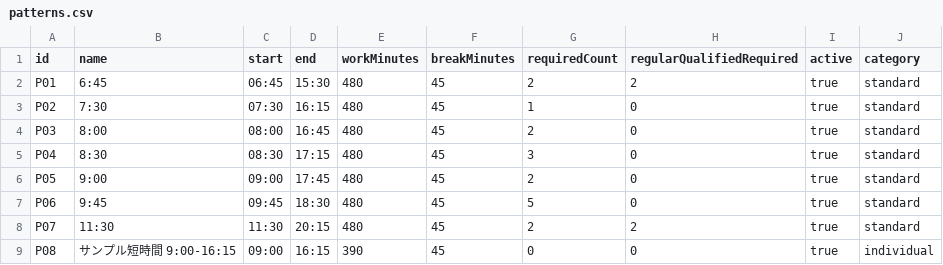
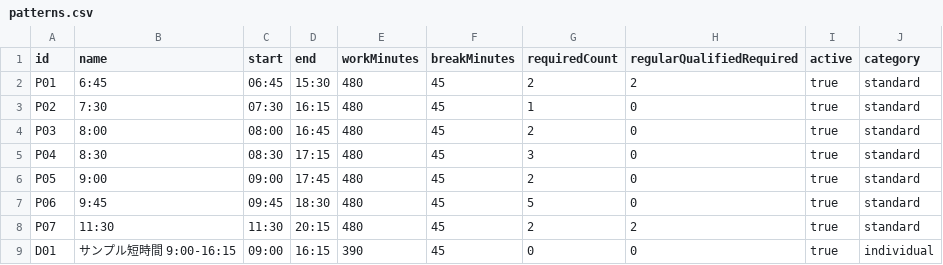
Before and after one commit to plzsayyes3/-, a CSV file: samples/patterns.csv, drawn as a sheet.

Commit message:
Avoid sample pattern ID collision

```diff
--- a/samples/patterns.csv
+++ b/samples/patterns.csv
@@ -8,2 +8,2 @@ P06,9:45,09:45,18:30,480,45,5,0,true,standard
 P07,11:30,11:30,20:15,480,45,2,2,true,standard
-P08,サンプル短時間 9:00-16:15,09:00,16:15,390,45,0,0,true,individual
+D01,サンプル短時間 9:00-16:15,09:00,16:15,390,45,0,0,true,individual
```
